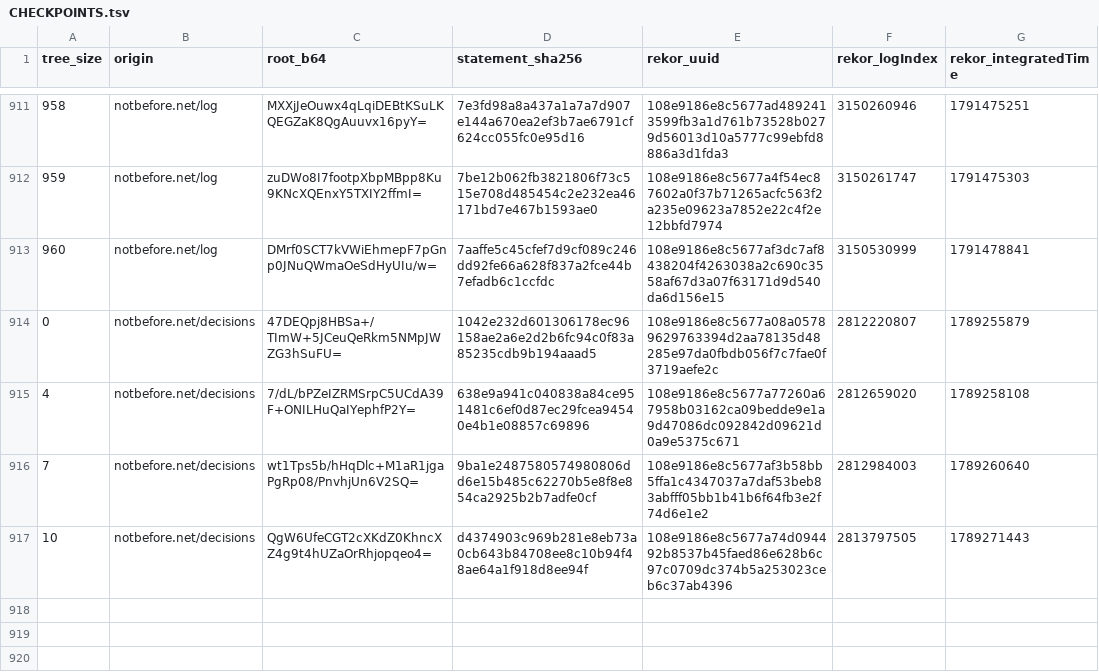
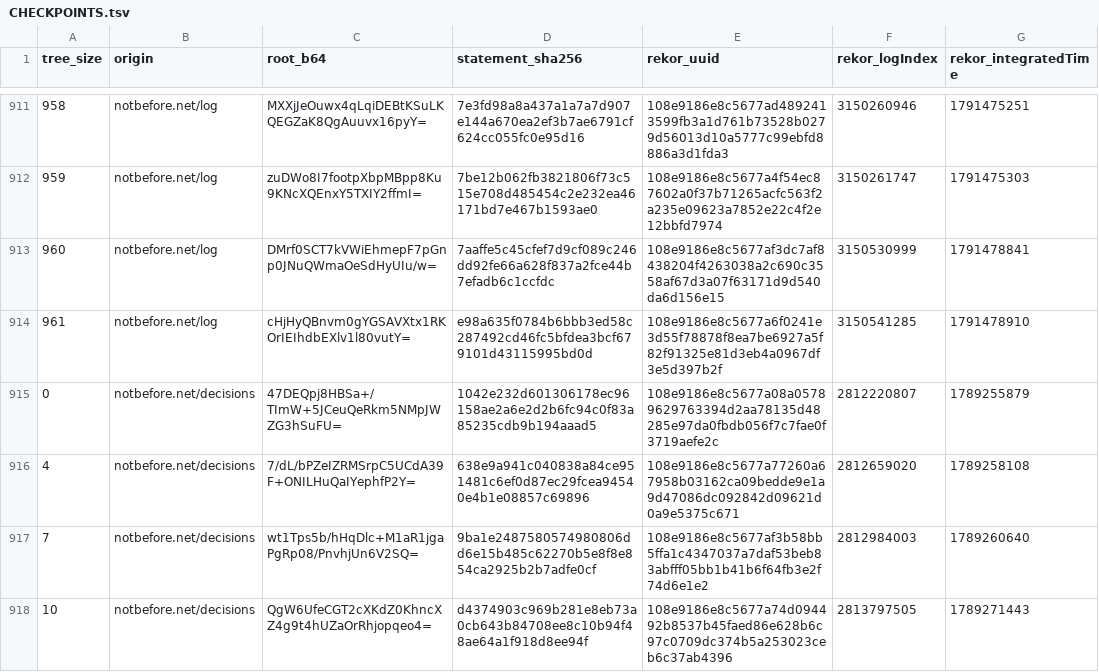
Before and after one commit to docdailey/qrng-beacon-log, a TSV file: CHECKPOINTS.tsv, drawn as a sheet; only a part is shown, gaps mark what is left out.

```diff
--- a/CHECKPOINTS.tsv
+++ b/CHECKPOINTS.tsv
@@ -913,2 +913,3 @@ tree_size	origin	root_b64	statement_sha256	rekor_uuid	rekor_logIndex	rekor_integ
 960	notbefore.net/log	DMrf0SCT7kVWiEhmepF7pGnp0JNuQWmaOeSdHyUIu/w=	7aaffe5c45cfef7d9cf089c246dd92fe66a628f837a2fce44b7efadb6c1ccfdc	108e9186e8c5677af3dc7af8438204f4263038a2c690c3558af67d3a07f63171d9d540da6d156e15	3150530999	1791478841
+961	notbefore.net/log	cHjHyQBnvm0gYGSAVXtx1RKOrIEIhdbEXlv1l80vutY=	e98a635f0784b6bbb3ed58c287492cd46fc5bfdea3bcf679101d43115995bd0d	108e9186e8c5677a6f0241e3d55f78878f8ea7be6927a5f82f91325e81d3eb4a0967df3e5d397b2f	3150541285	1791478910
 0	notbefore.net/decisions	47DEQpj8HBSa+/TImW+5JCeuQeRkm5NMpJWZG3hSuFU=	1042e232d601306178ec96158ae2a6e2d2b6fc94c0f83a85235cdb9b194aaad5	108e9186e8c5677a08a05789629763394d2aa78135d48285e97da0fbdb056f7c7fae0f3719aefe2c	2812220807	1789255879
```
Also changed, not shown: INDEX.tsv, 5 other files.
